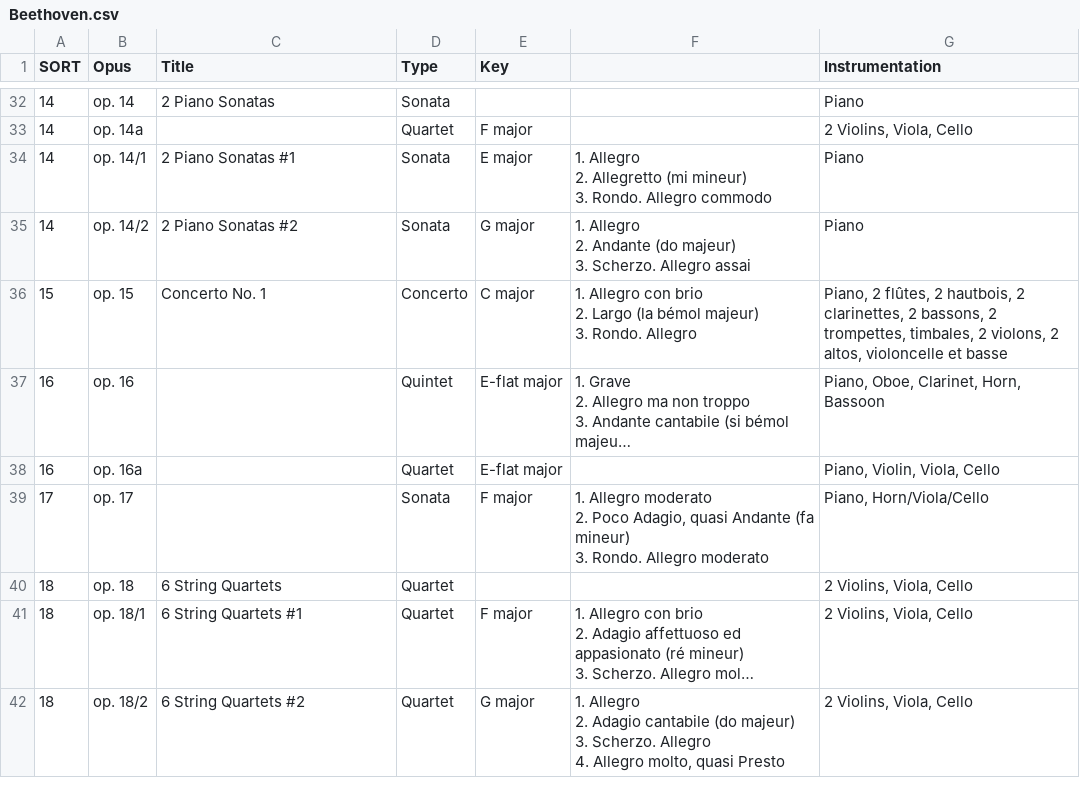
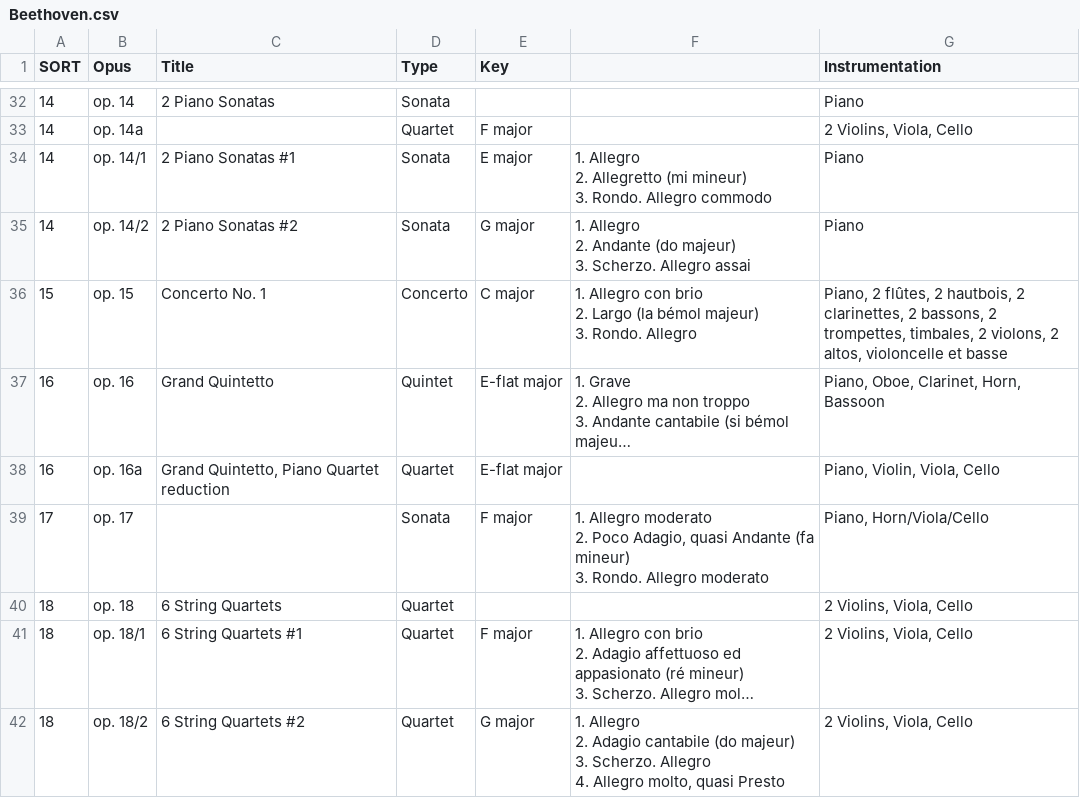
Before and after one commit to KenParker-CN/Konzert-database, a CSV file: data/catalogues/Beethoven.csv, drawn as a sheet; only a part is shown, gaps mark what is left out; long unchanged cells end in …; the diff names each change by its address in the sheet, - before the commit and + after, or states it on an @@ line.

Commit message:
update Beethoven's worklist

```diff
--- a/data/catalogues/Beethoven.csv
+++ b/data/catalogues/Beethoven.csv
-C37 (Title): (empty)
+C37 (Title): Grand Quintetto
-C38 (Title): (empty)
+C38 (Title): Grand Quintetto, Piano Quartet reduction
```
